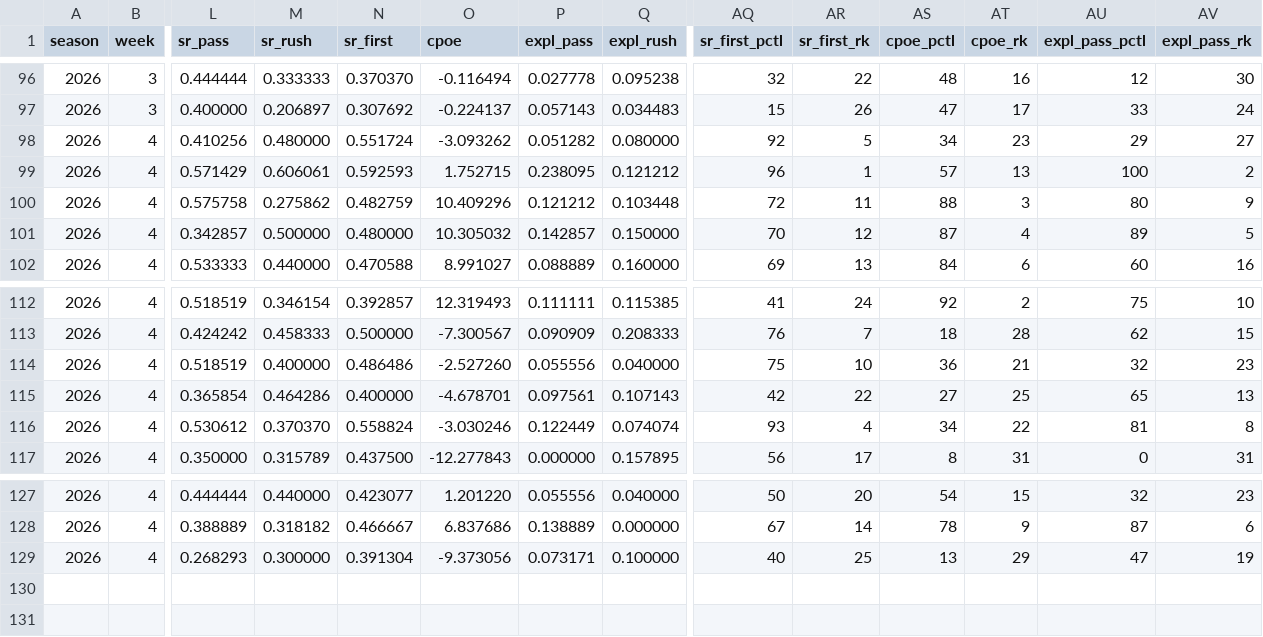
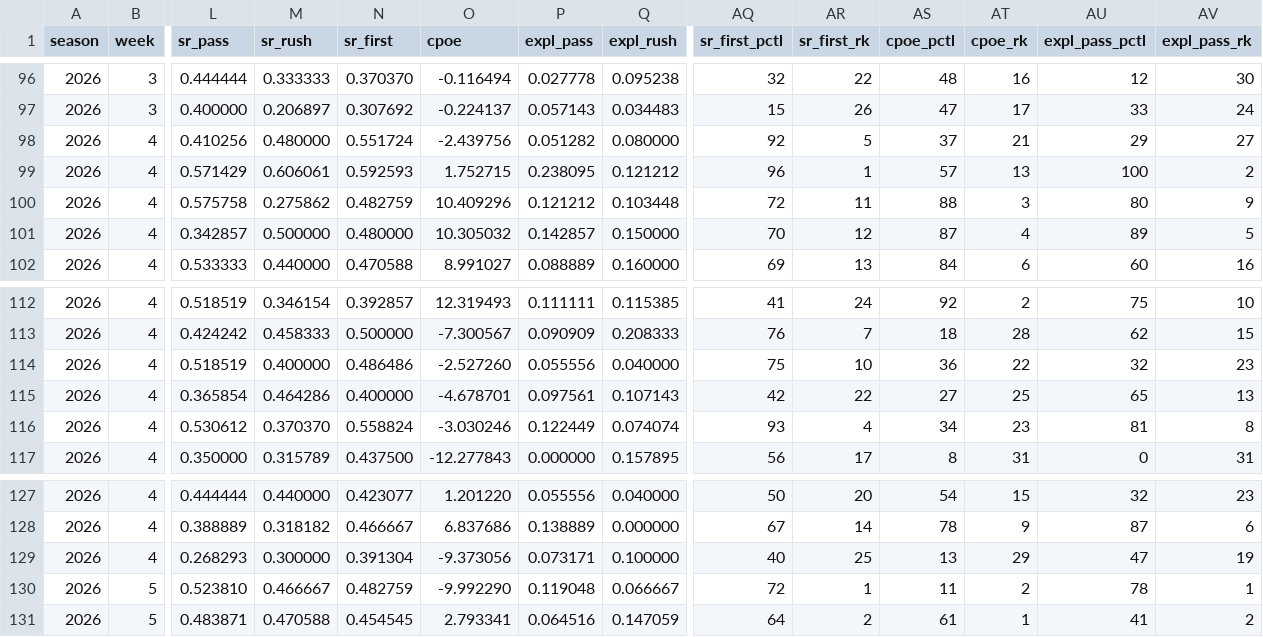
Before and after one commit to Zinkelburger/Fantasy-Football-Tool, a CSV file: data/weekly/team_context_2026.csv, drawn as a sheet; only a part is shown, gaps mark what is left out; rows hold the shown columns only; the diff names each change by its address in the sheet, - before the commit and + after, or states it on an @@ line.

```diff
--- a/data/weekly/team_context_2026.csv
+++ b/data/weekly/team_context_2026.csv
-O98 (cpoe): -3.093262
+O98 (cpoe): -2.439756
-AS98 (cpoe_pctl): 34
+AS98 (cpoe_pctl): 37
-AT98 (cpoe_rk): 23
+AT98 (cpoe_rk): 21
-AT114 (cpoe_rk): 21
+AT114 (cpoe_rk): 22
-AT116 (cpoe_rk): 22
+AT116 (cpoe_rk): 23
+row 130: 2026 | 5 | 0.523810 | 0.466667 | 0.482759 | -9.992290 | 0.119048 | 0.066667 | 72 | 1 | 11 | 2 | 78 | 1
+row 131: 2026 | 5 | 0.483871 | 0.470588 | 0.454545 | 2.793341 | 0.064516 | 0.147059 | 64 | 2 | 61 | 1 | 41 | 2
```
Also changed, not shown: data/weekly/depth_2026.csv, data/weekly/lines_2026.csv, 9 other files.
